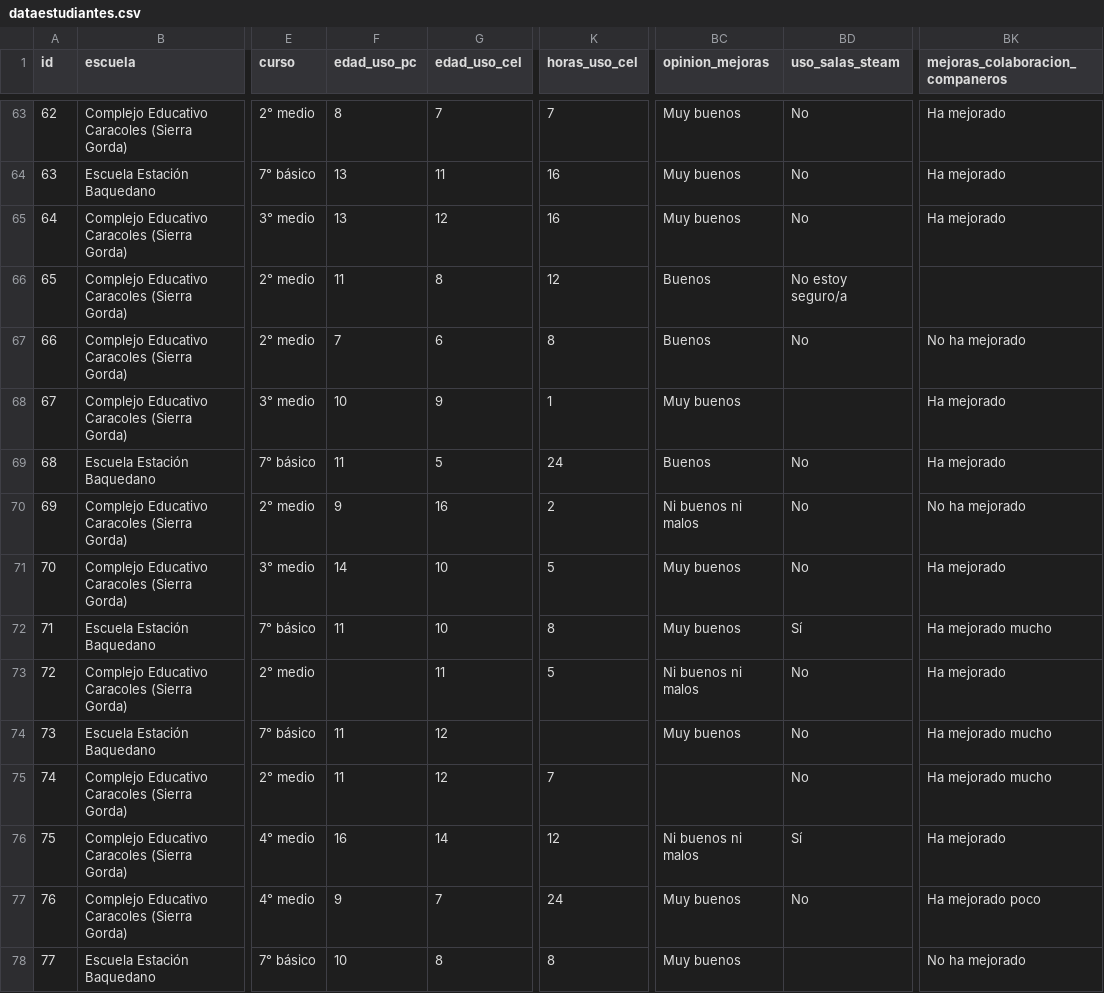
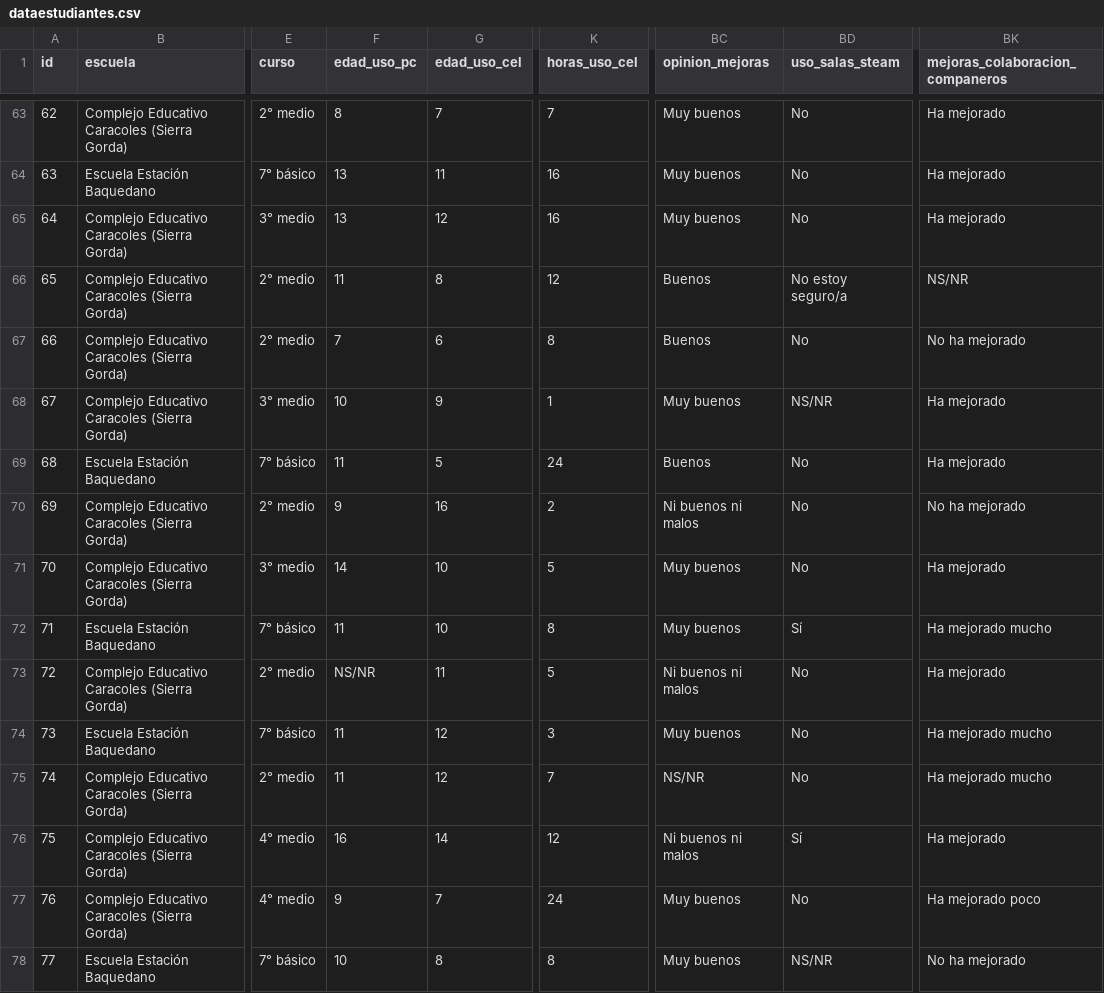
Before and after one commit to tomasleale/data, a CSV file: dataestudiantes.csv, drawn as a sheet; only a part is shown, gaps mark what is left out; the diff covers the shown part only; the diff names each change by its address in the sheet, - before the commit and + after, or states it on an @@ line.

```diff
--- a/dataestudiantes.csv
+++ b/dataestudiantes.csv
-BK66 (mejoras_colaboracion_companeros): (empty)
+BK66 (mejoras_colaboracion_companeros): NS/NR
-BD68 (uso_salas_steam): (empty)
+BD68 (uso_salas_steam): NS/NR
-F73 (edad_uso_pc): (empty)
+F73 (edad_uso_pc): NS/NR
-K74 (horas_uso_cel): (empty)
+K74 (horas_uso_cel): 3
-BC75 (opinion_mejoras): (empty)
+BC75 (opinion_mejoras): NS/NR
-BD78 (uso_salas_steam): (empty)
+BD78 (uso_salas_steam): NS/NR
```
Also changed, not shown: 48 edited cells elsewhere in this file.
